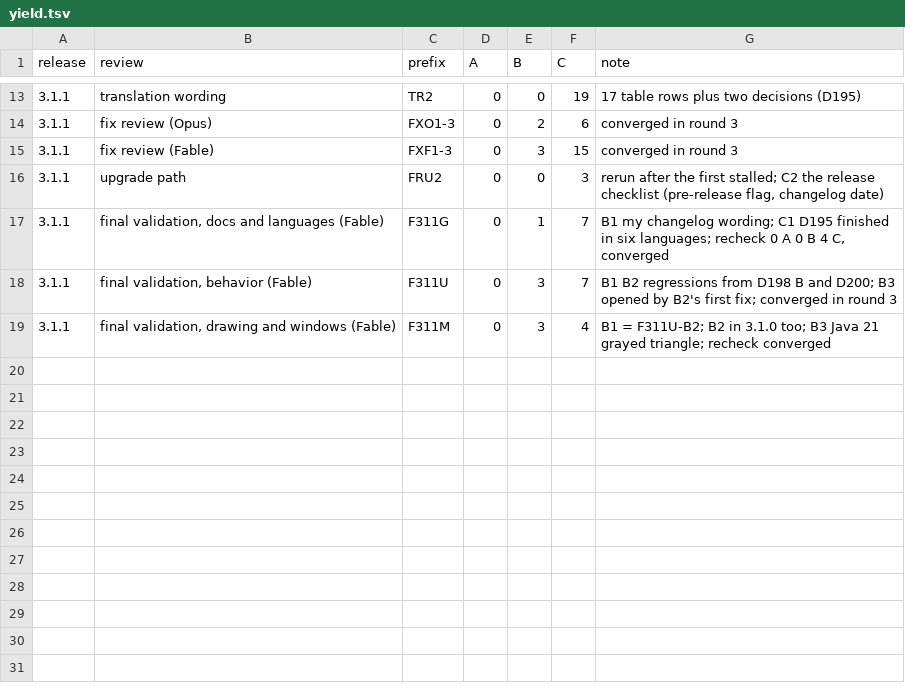
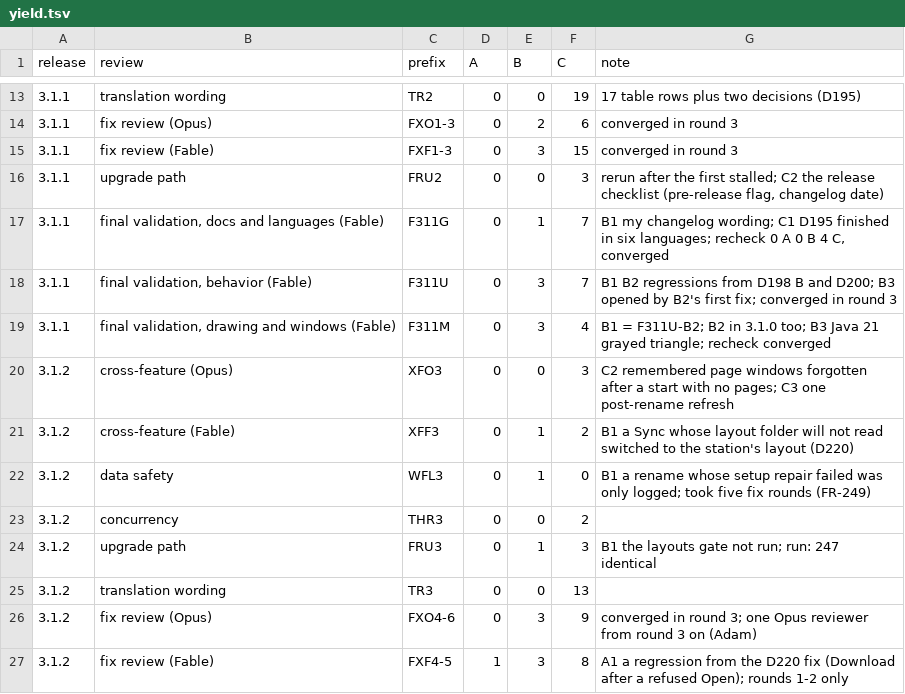
Before and after one commit to bob123456678/TrainControl, a TSV file: docs/reviews/release/yield.tsv, drawn as a sheet; only a part is shown, gaps mark what is left out; the diff names each change by its address in the sheet, - before the commit and + after, or states it on an @@ line.

```diff
--- a/docs/reviews/release/yield.tsv
+++ b/docs/reviews/release/yield.tsv
+row 20: 3.1.2 | cross-feature (Opus) | XFO3 | 0 | 0 | 3 | C2 remembered page windows forgotten after a start with no pages; C3 one post-rename refresh
+row 21: 3.1.2 | cross-feature (Fable) | XFF3 | 0 | 1 | 2 | B1 a Sync whose layout folder will not read switched to the station's layout (D220)
+row 22: 3.1.2 | data safety | WFL3 | 0 | 1 | 0 | B1 a rename whose setup repair failed was only logged; took five fix rounds (FR-249)
+row 23: 3.1.2 | concurrency | THR3 | 0 | 0 | 2
+row 24: 3.1.2 | upgrade path | FRU3 | 0 | 1 | 3 | B1 the layouts gate not run; run: 247 identical
+row 25: 3.1.2 | translation wording | TR3 | 0 | 0 | 13
+row 26: 3.1.2 | fix review (Opus) | FXO4-6 | 0 | 3 | 9 | converged in round 3; one Opus reviewer from round 3 on (Adam)
+row 27: 3.1.2 | fix review (Fable) | FXF4-5 | 1 | 3 | 8 | A1 a regression from the D220 fix (Download after a refused Open); rounds 1-2 only
```
Also changed, not shown: docs/reviews/release/escapes.tsv.
